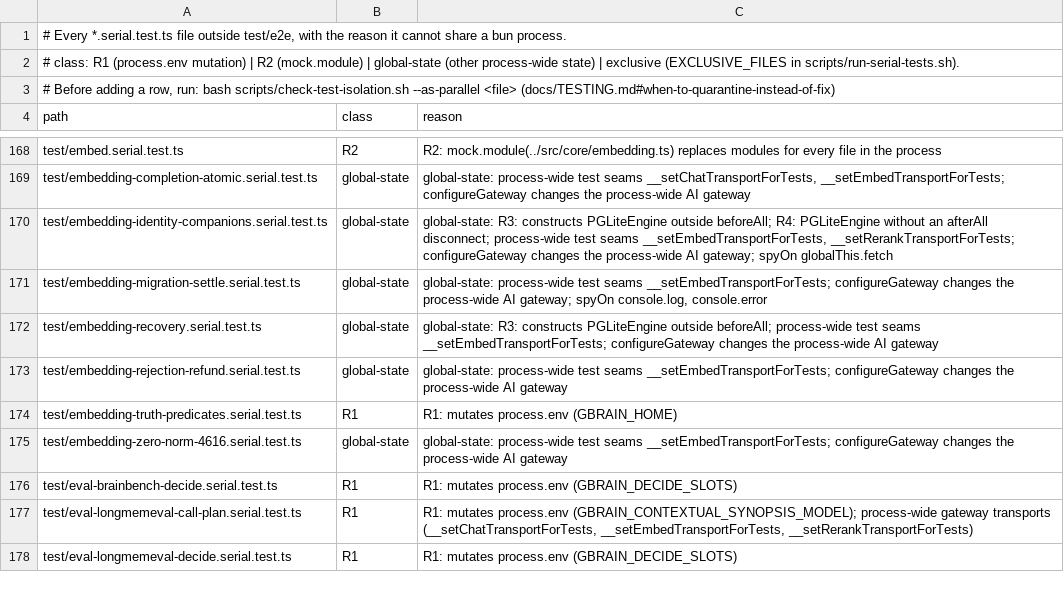
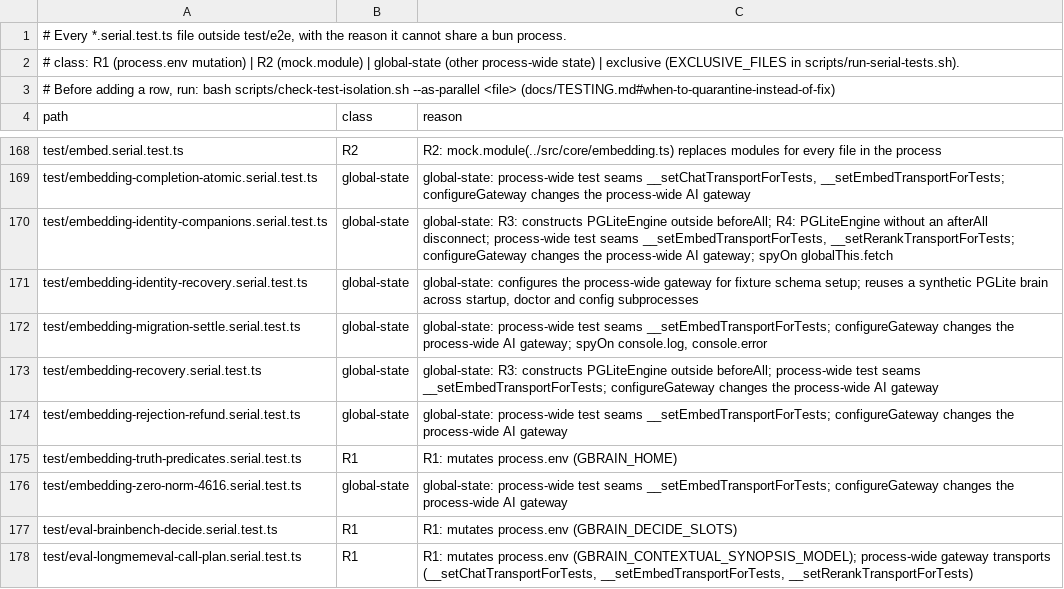
Before and after one commit to swxtchio/gbrain, a TSV file: scripts/serial-files.tsv, drawn as a sheet; only a part is shown, gaps mark what is left out; the shorter side is filled out with more unchanged rows; the diff names each change by its address in the sheet, - before the commit and + after, or states it on an @@ line.

Commit message:
v0.60.301.0 fix(embeddings): recover corroborated DB identity (#12) (#51)
* plan: recover established embedding identity during startup

Keep embedding_model and embedding_dimensions out of the generic DB merge; recover a DB-only identity at startup only when the operator has not explicitly selected or disabled embeddings and stored model, width, and signatures agree.

Use one effective-identity decision for gateway startup, doctor guidance, and config refusal diagnostics. Add synthetic startup/sync and diagnostic regressions for recovery, precedence, uncertainty, disablement, and preserved vectors; prove changed-behavior regressions fail when their guarded behavior is reverted.

* fix: recover verified DB embedding identity at startup

Resolve the DB-only model after schema probing only when its stored width and any vector signatures corroborate it. Keep explicit choices and disabled embeddings intact, and align gateway, doctor, and config diagnostics around the same identity.

* fix: address round-one embedding recovery findings

Corroborate page signatures against stored chunk models, preserve DB-merged provider configuration in doctor, and restore the readiness-owned enablement remedy for vector-empty keyless brains.

* fix: verify active embedding provenance and preserve width

* fix: probe active vectors before empty-brain advice

* fix: make existing-brain embedding remedy executable

* fix: bind embedding enablement to datastore identity

* fix: hash target-changing postgres query params

* fix: normalize target query keys for search path identity

* fix: refuse ambiguous Postgres target queries

* refactor: extract embedding identity config get handler

```diff
--- a/scripts/serial-files.tsv
+++ b/scripts/serial-files.tsv
+row 171: test/embedding-identity-recovery.serial.test.ts | global-state | global-state: configures the process-wide gateway for fixture schema setup; reuses a synthetic PGLite brain across startup, doctor and config subprocesses
```
Also changed, not shown: 22 other files.
